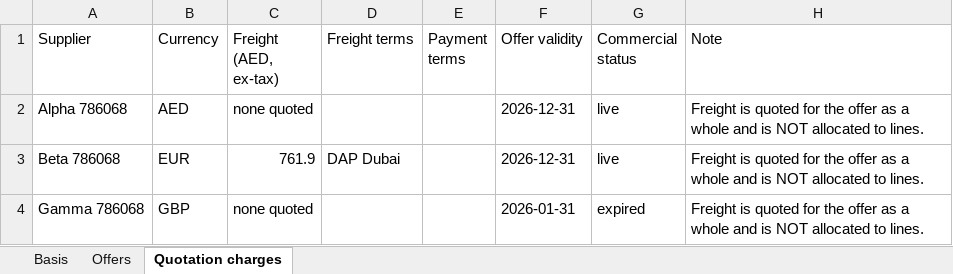
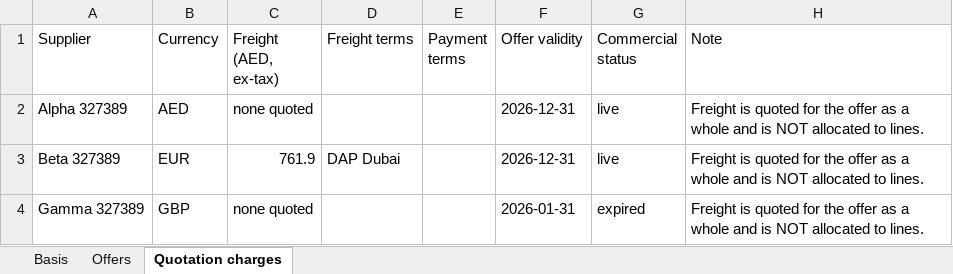
Before and after one commit to ramamosbah-netizen/Aura-os, an Excel workbook: output/xlsx/sup-06-commercial-comparison.xlsx, sheet Quotation charges, drawn as a sheet; values as stored, in another font and other column widths than the file's, no borders; the diff names each change by its address in the sheet, - before the commit and + after, or states it on an @@ line.

```diff
--- a/output/xlsx/sup-06-commercial-comparison.xlsx (sheet Quotation charges)
+++ b/output/xlsx/sup-06-commercial-comparison.xlsx (sheet Quotation charges)
-A2 (Supplier): Alpha 786068
+A2 (Supplier): Alpha 327389
-A3 (Supplier): Beta 786068
+A3 (Supplier): Beta 327389
-A4 (Supplier): Gamma 786068
+A4 (Supplier): Gamma 327389
```
Also changed, not shown: sheet Offers, sheet Basis, 5 other files.
